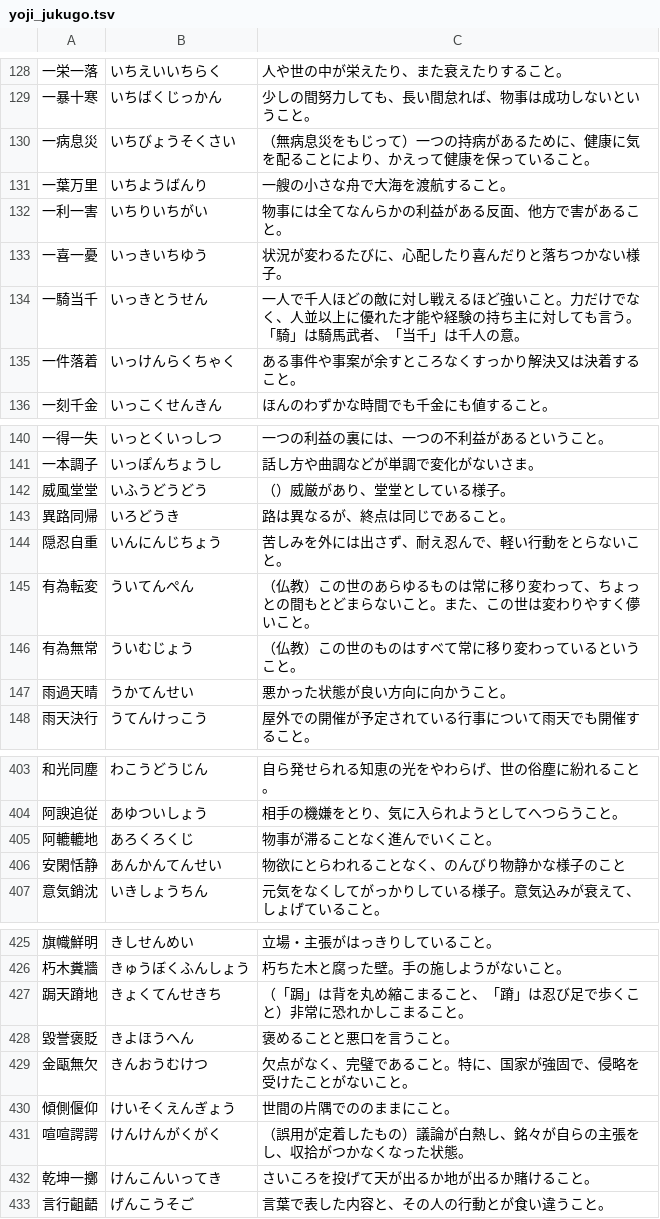
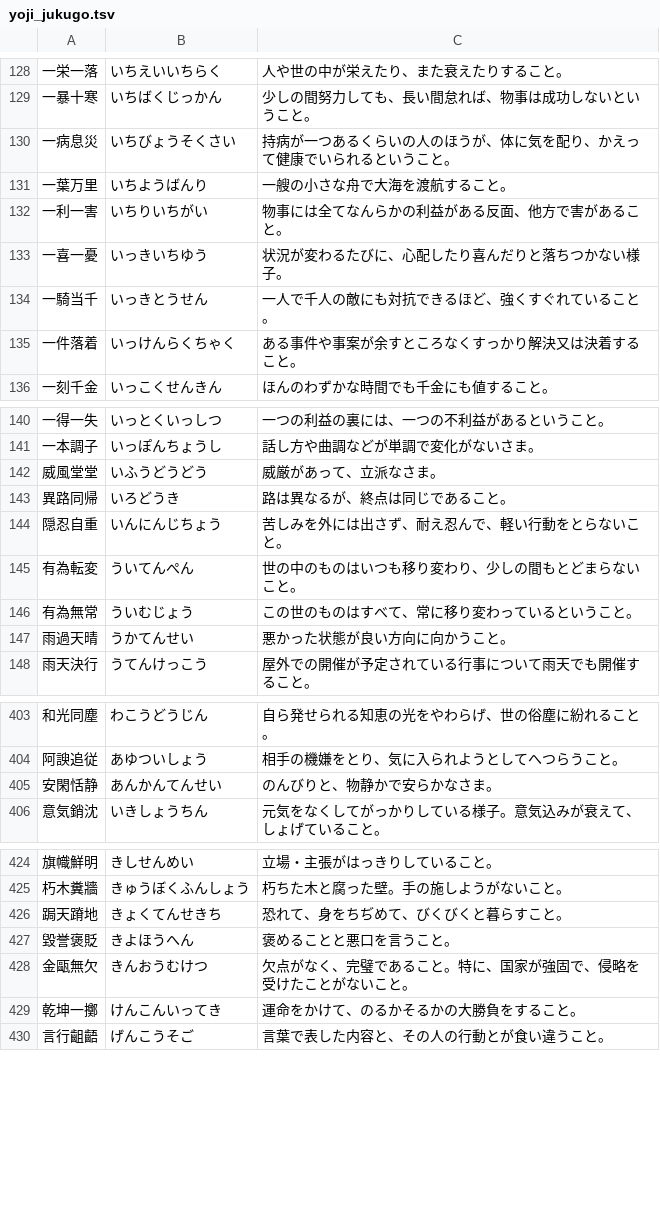
Before and after one commit to zka32101/ukalab_kanken, a TSV file: scripts/data/yoji_jukugo.tsv, drawn as a sheet; only a part is shown, gaps mark what is left out; the diff covers the shown part only.

```diff
--- a/scripts/data/yoji_jukugo.tsv
+++ b/scripts/data/yoji_jukugo.tsv
@@ -129,3 +129,3 @@
 一暴十寒	いちばくじっかん	少しの間努力しても、長い間怠れば、物事は成功しないということ。
-一病息災	いちびょうそくさい	（無病息災をもじって）一つの持病があるために、健康に気を配ることにより、かえって健康を保っていること。
+一病息災	いちびょうそくさい	持病が一つあるくらいの人のほうが、体に気を配り、かえって健康でいられるということ。
 一葉万里	いちようばんり	一艘の小さな舟で大海を渡航すること。
@@ -133,3 +133,3 @@
 一喜一憂	いっきいちゆう	状況が変わるたびに、心配したり喜んだりと落ちつかない様子。
-一騎当千	いっきとうせん	一人で千人ほどの敵に対し戦えるほど強いこと。力だけでなく、人並以上に優れた才能や経験の持ち主に対しても言う。「騎」は騎馬武者、「当千」は千人の意。
+一騎当千	いっきとうせん	一人で千人の敵にも対抗できるほど、強くすぐれていること。
 一件落着	いっけんらくちゃく	ある事件や事案が余すところなくすっかり解決又は決着すること。
@@ -141,7 +141,7 @@
 一本調子	いっぽんちょうし	話し方や曲調などが単調で変化がないさま。
-威風堂堂	いふうどうどう	（）威厳があり、堂堂としている様子。
+威風堂堂	いふうどうどう	威厳があって、立派なさま。
 異路同帰	いろどうき	路は異なるが、終点は同じであること。
 隠忍自重	いんにんじちょう	苦しみを外には出さず、耐え忍んで、軽い行動をとらないこと。
-有為転変	ういてんぺん	（仏教）この世のあらゆるものは常に移り変わって、ちょっとの間もとどまらないこと。また、この世は変わりやすく儚いこと。
-有為無常	ういむじょう	（仏教）この世のものはすべて常に移り変わっているということ。
+有為転変	ういてんぺん	世の中のものはいつも移り変わり、少しの間もとどまらないこと。
+有為無常	ういむじょう	この世のものはすべて、常に移り変わっているということ。
 雨過天晴	うかてんせい	悪かった状態が良い方向に向かうこと。
@@ -404,4 +404,3 @@
 阿諛追従	あゆついしょう	相手の機嫌をとり、気に入られようとしてへつらうこと。
-阿轆轆地	あろくろくじ	物事が滞ることなく進んでいくこと。
-安閑恬静	あんかんてんせい	物欲にとらわれることなく、のんびり物静かな様子のこと
+安閑恬静	あんかんてんせい	のんびりと、物静かで安らかなさま。
 意気銷沈	いきしょうちん	元気をなくしてがっかりしている様子。意気込みが衰えて、しょげていること。
@@ -426,8 +425,6 @@
 朽木糞牆	きゅうぼくふんしょう	朽ちた木と腐った壁。手の施しようがないこと。
-跼天蹐地	きょくてんせきち	（「跼」は背を丸め縮こまること、「蹐」は忍び足で歩くこと）非常に恐れかしこまること。
+跼天蹐地	きょくてんせきち	恐れて、身をちぢめて、びくびくと暮らすこと。
 毀誉褒貶	きよほうへん	褒めることと悪口を言うこと。
 金甌無欠	きんおうむけつ	欠点がなく、完璧であること。特に、国家が強固で、侵略を受けたことがないこと。
-傾側偃仰	けいそくえんぎょう	世間の片隅でののままにこと。
-喧喧諤諤	けんけんがくがく	（誤用が定着したもの）議論が白熱し、銘々が自らの主張をし、収拾がつかなくなった状態。
-乾坤一擲	けんこんいってき	さいころを投げて天が出るか地が出るか賭けること。
+乾坤一擲	けんこんいってき	運命をかけて、のるかそるかの大勝負をすること。
 言行齟齬	げんこうそご	言葉で表した内容と、その人の行動とが食い違うこと。
```
Also changed, not shown: 28 edited cells elsewhere in this file, 1 other file.
